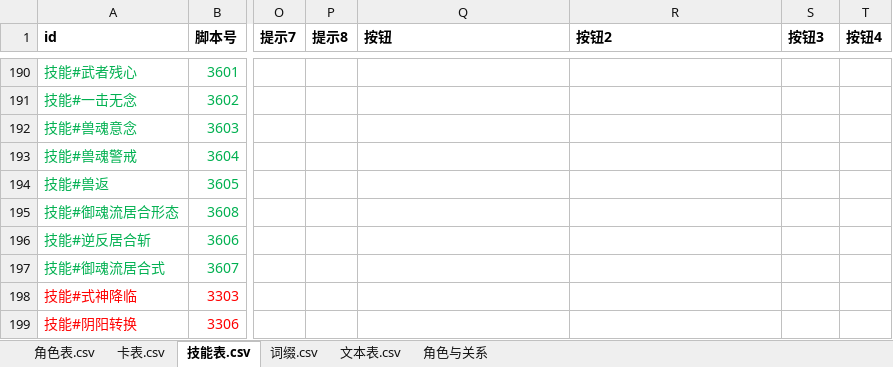
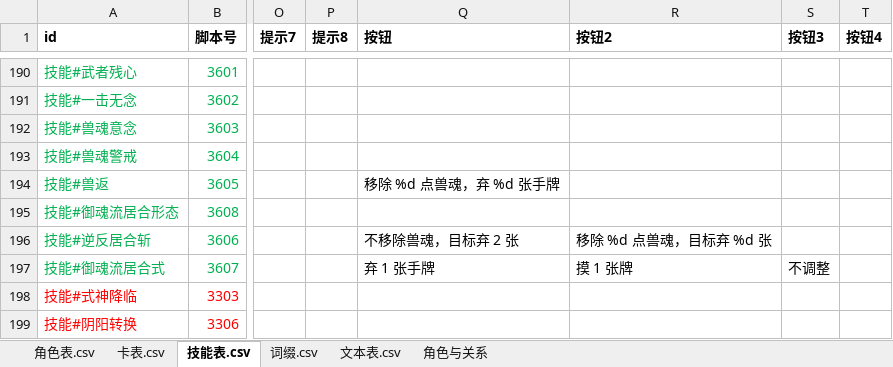
Before and after one commit to johnnash2017/xianyu_xingbei, an Excel workbook: Table/Design/设计表.xlsx, sheet 技能表.csv, drawn as a sheet; only a part is shown, gaps mark what is left out; values as stored, in another font and other column widths than the file's, no borders; the diff names each change by its address in the sheet, - before the commit and + after, or states it on an @@ line.

Commit message:
按钮文案迁移 8/…：兽灵 3605 / 3606 / 3607
- 3606 逆反斩：两档 X=0 / X>0 的标签（"不移除兽魂，目标弃 2 张"、"移除 %d 点兽魂，目标弃 %d 张"），
  代码按 x==0 选 idx0，否则 idx1 再填 %；
- 3605 兽反：「移除 %d 点兽魂，弃 %d 张手牌」；
- 3607 御魂流居合式：弃 / 摸 / 不调整三条。

验证：headless 全量自检 [自检] 用例 72 个：通过 72，失败 0。

```diff
--- a/Table/Design/设计表.xlsx (sheet 技能表.csv)
+++ b/Table/Design/设计表.xlsx (sheet 技能表.csv)
-Q194 (按钮): (empty)
+Q194 (按钮): 移除 %d 点兽魂，弃 %d 张手牌
-Q196 (按钮): (empty)
+Q196 (按钮): 不移除兽魂，目标弃 2 张
-R196 (按钮2): (empty)
+R196 (按钮2): 移除 %d 点兽魂，目标弃 %d 张
-Q197 (按钮): (empty)
+Q197 (按钮): 弃 1 张手牌
-R197 (按钮2): (empty)
+R197 (按钮2): 摸 1 张牌
-S197 (按钮3): (empty)
+S197 (按钮3): 不调整
```
Also changed, not shown: 3 other files.
